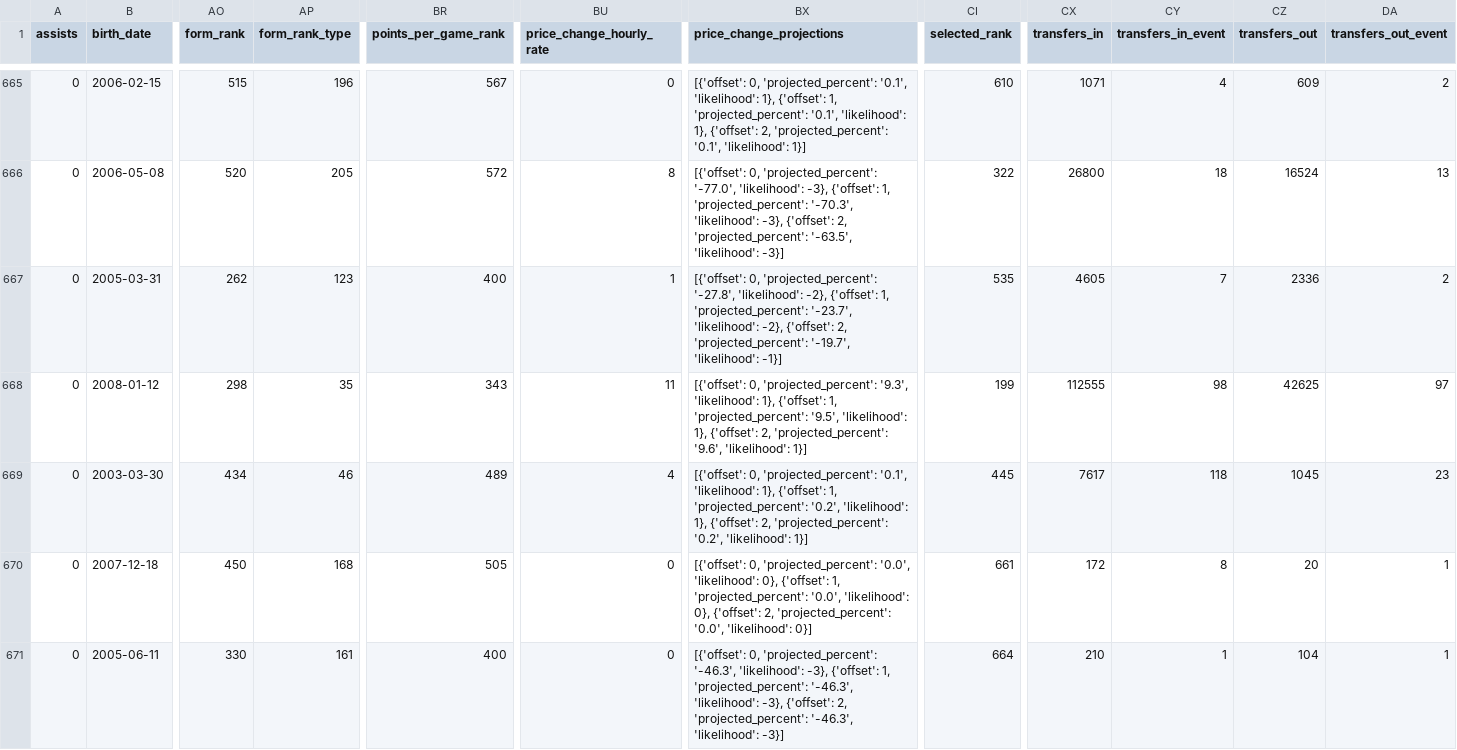
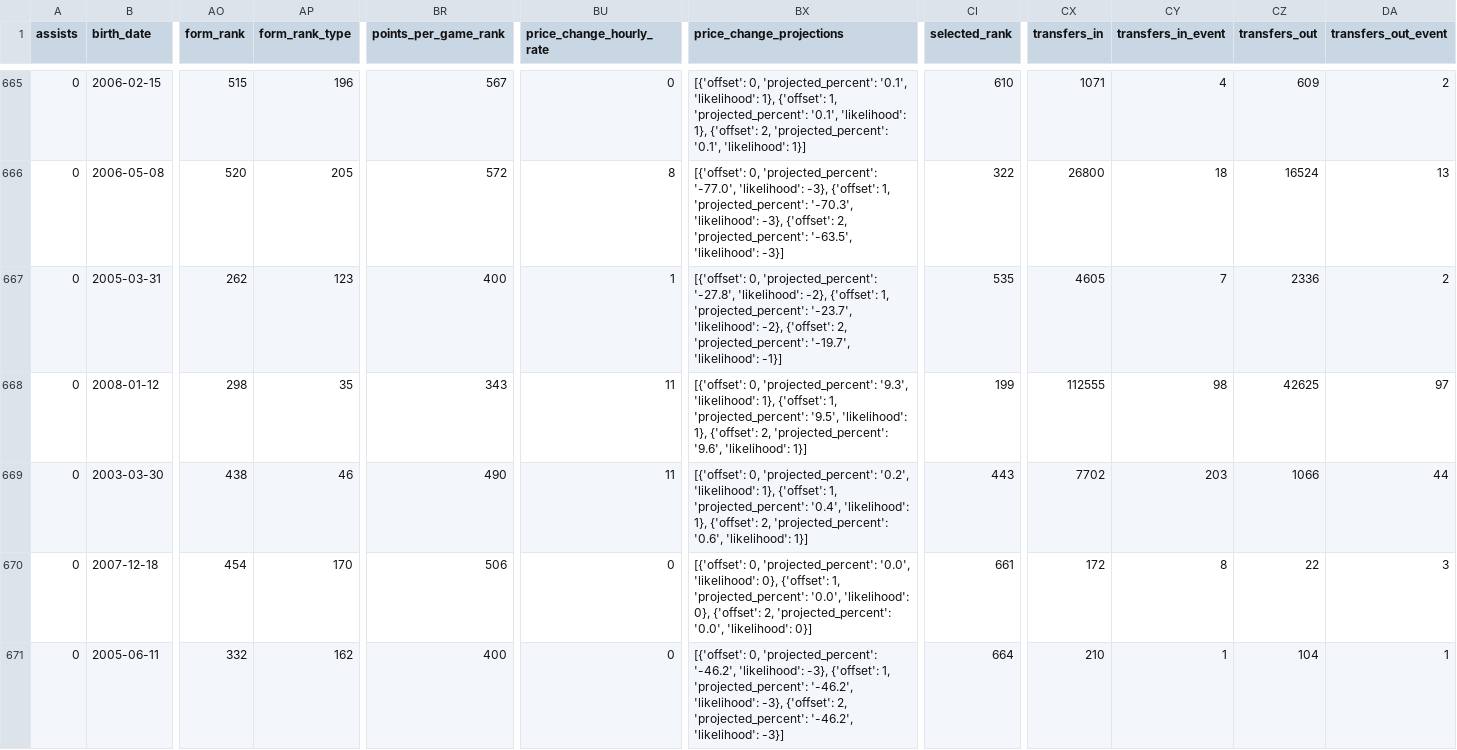
Before and after one commit to justinwaddy/schwaddy-fpl, a CSV file: data/players_raw_2026-27.csv, drawn as a sheet; only a part is shown, gaps mark what is left out; the diff covers the shown part only; the diff names each change by its address in the sheet, - before the commit and + after, or states it on an @@ line.

```diff
--- a/data/players_raw_2026-27.csv
+++ b/data/players_raw_2026-27.csv
-AO669 (form_rank): 434
+AO669 (form_rank): 438
-BR669 (points_per_game_rank): 489
+BR669 (points_per_game_rank): 490
-BU669 (price_change_hourly_rate): 4
+BU669 (price_change_hourly_rate): 11
-BX669 (price_change_projections): …0, 'projected_percent': '0.1', 'likelihood': 1}, {'offset': 1, 'projected_percent': '0.2', 'likelihood': 1}, {'offset': 2, 'projected_percent': '0.2', 'likelihood': 1}]
+BX669 (price_change_projections): …0, 'projected_percent': '0.2', 'likelihood': 1}, {'offset': 1, 'projected_percent': '0.4', 'likelihood': 1}, {'offset': 2, 'projected_percent': '0.6', 'likelihood': 1}]
-CI669 (selected_rank): 445
+CI669 (selected_rank): 443
-CX669 (transfers_in): 7617
+CX669 (transfers_in): 7702
-CY669 (transfers_in_event): 118
+CY669 (transfers_in_event): 203
-CZ669 (transfers_out): 1045
+CZ669 (transfers_out): 1066
-DA669 (transfers_out_event): 23
+DA669 (transfers_out_event): 44
-AO670 (form_rank): 450
+AO670 (form_rank): 454
-AP670 (form_rank_type): 168
+AP670 (form_rank_type): 170
-BR670 (points_per_game_rank): 505
+BR670 (points_per_game_rank): 506
-CZ670 (transfers_out): 20
+CZ670 (transfers_out): 22
-DA670 (transfers_out_event): 1
+DA670 (transfers_out_event): 3
-AO671 (form_rank): 330
+AO671 (form_rank): 332
-AP671 (form_rank_type): 161
+AP671 (form_rank_type): 162
-BX671 (price_change_projections): …0, 'projected_percent': '-46.3', 'likelihood': -3}, {'offset': 1, 'projected_percent': '-46.3', 'likelihood': -3}, {'offset': 2, 'projected_percent': '-46.3', 'likelihood': -3}]
+BX671 (price_change_projections): …0, 'projected_percent': '-46.2', 'likelihood': -3}, {'offset': 1, 'projected_percent': '-46.2', 'likelihood': -3}, {'offset': 2, 'projected_percent': '-46.2', 'likelihood': -3}]
```
Also changed, not shown: 1 edited cell elsewhere in this file, data/gws_2026-27.csv, data/injuries_2026-27.csv, 15 other files.
